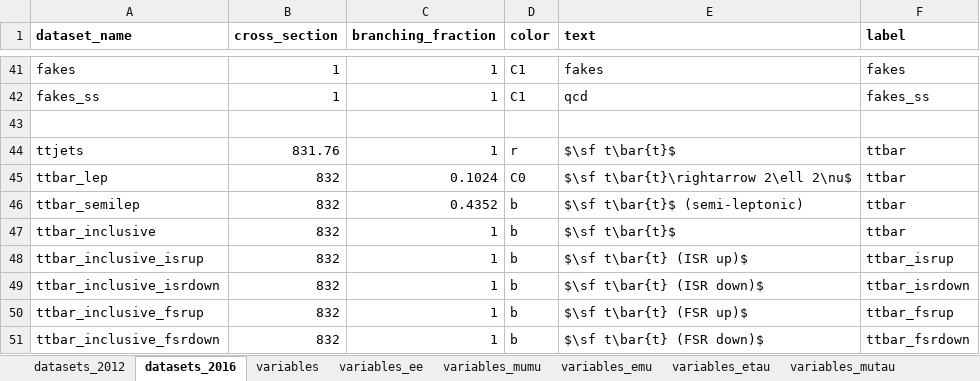
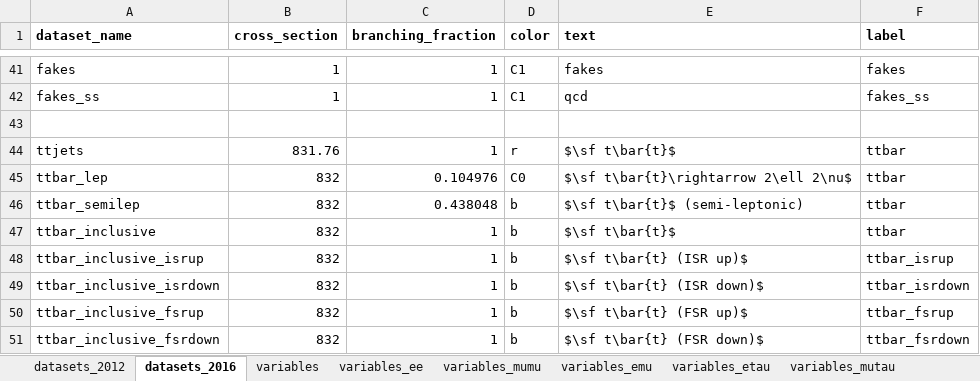
Before and after one commit to NWUHEP/analysis-tools, an Excel workbook: data/plotting_lut.xlsx, sheet datasets_2016, drawn as a sheet; only a part is shown, gaps mark what is left out; values as stored, in another font and other column widths than the file's, no borders; the diff names each change by its address in the sheet, - before the commit and + after, or states it on an @@ line.

```diff
--- a/data/plotting_lut.xlsx (sheet datasets_2016)
+++ b/data/plotting_lut.xlsx (sheet datasets_2016)
-C45 (branching_fraction): 0.1024
+C45 (branching_fraction): 0.104976
-C46 (branching_fraction): 0.4352
+C46 (branching_fraction): 0.438048
```
Also changed, not shown: 14 other files.
